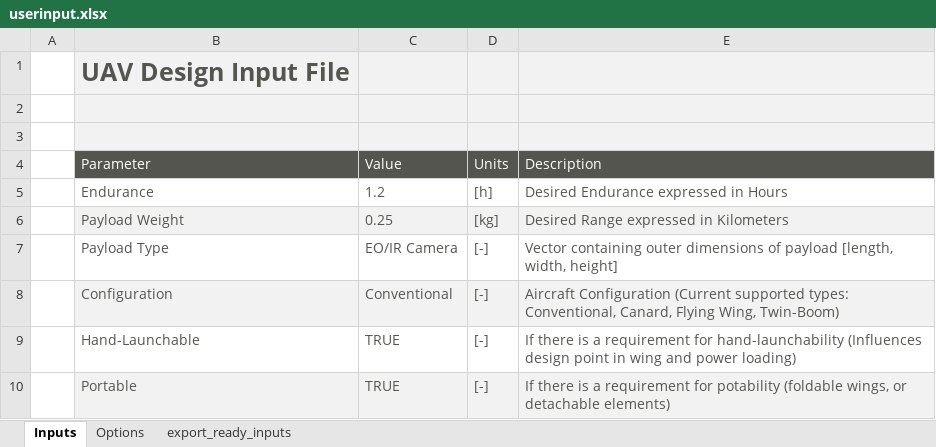
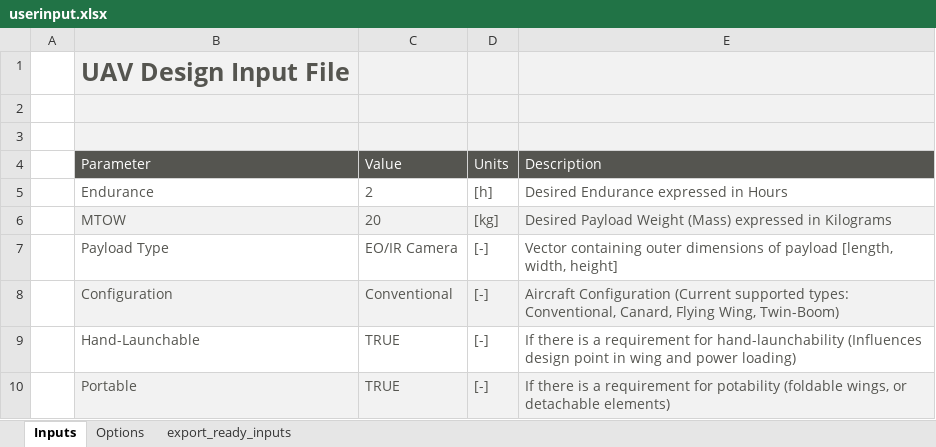
Before and after one commit to skilkis/KBE, an Excel workbook: user/userinput.xlsx, sheet Inputs, drawn as a sheet; values as stored, in another font and other column widths than the file's, no borders; charts and pictures not drawn; removed rows and columns are numbered as before the commit, all else as after; the diff names each change by its address in the sheet, - before the commit and + after, or states it on an @@ line.

Commit message:
Started creating the battery module, will work on the payload tomorrow

```diff
--- a/user/userinput.xlsx (sheet Inputs)
+++ b/user/userinput.xlsx (sheet Inputs)
-C5 (Value): 1.2
+C5 (Value): 2
-row 6:  | Payload Weight | 0.25 | [kg] | Desired Range expressed in Kilometers
+row 6:  | MTOW | 20 | [kg] | Desired Payload Weight (Mass) expressed in Kilograms
```
Also changed, not shown: sheet export_ready_inputs, 3 other files.
